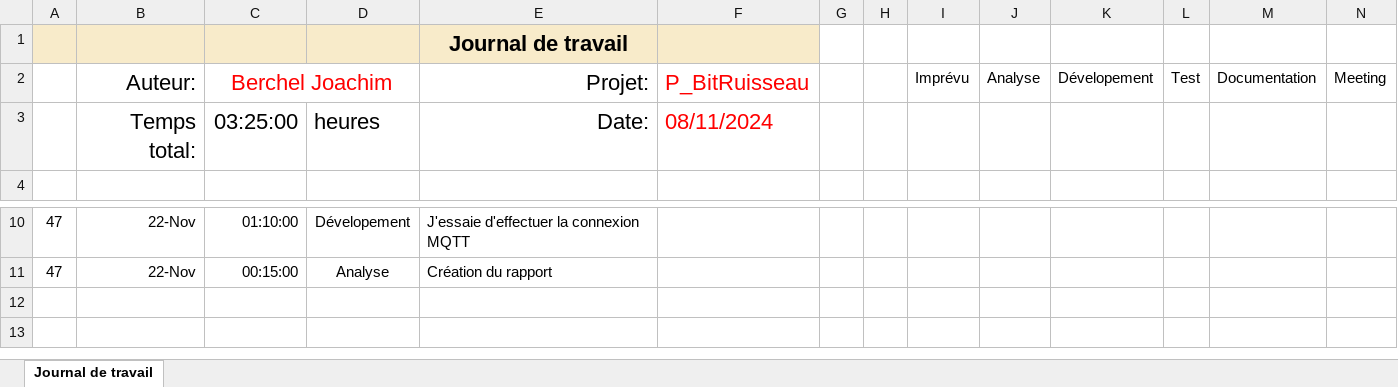
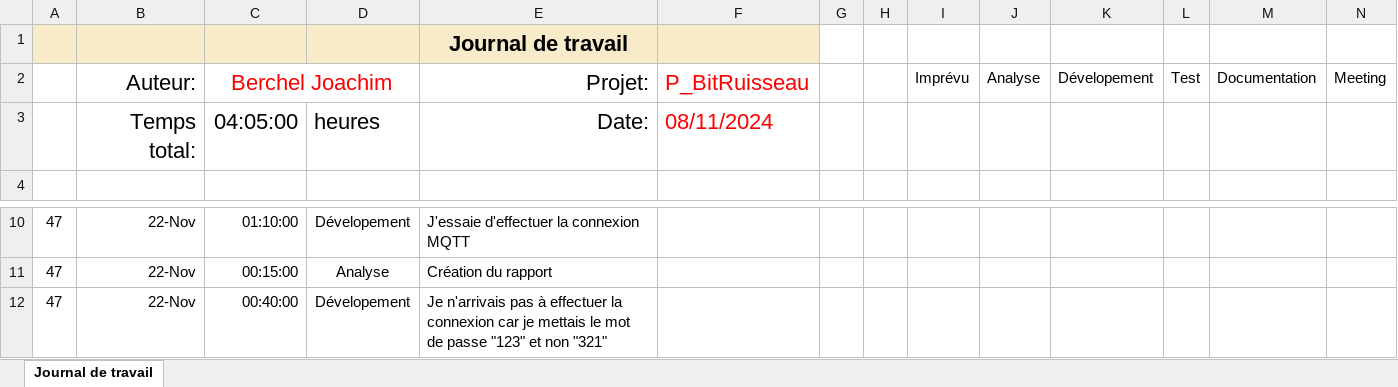
Before and after one commit to joaberch/joachim-BitRuisseau, an Excel workbook: docs/Journal-de-Travail_Berchel-Joachim.xlsx, sheet Journal de travail, drawn as a sheet; only a part is shown, gaps mark what is left out; values as stored, in another font and other column widths than the file's, no borders; conditional formats and table styles not drawn; the diff names each change by its address in the sheet, - before the commit and + after, or states it on an @@ line.

```diff
--- a/docs/Journal-de-Travail_Berchel-Joachim.xlsx (sheet Journal de travail)
+++ b/docs/Journal-de-Travail_Berchel-Joachim.xlsx (sheet Journal de travail)
-C3: 03:25:00
+C3: 04:05:00
+row 12: 47 | 22-Nov | 00:40:00 | Dévelopement | Je n'arrivais pas à effectuer la connexion car je mettais le mot de passe "123" et non "321"
```
Also changed, not shown: 2 other files.
